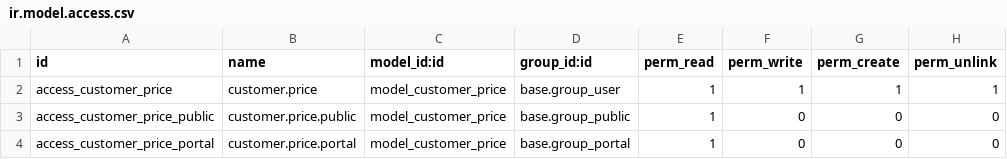
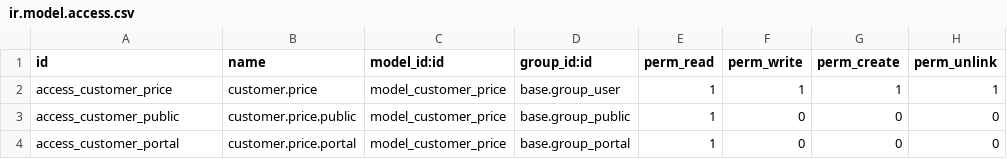
Before and after one commit to kikosanchez/ODOO_MODULES, a CSV file: js_precios_especificos/security/ir.model.access.csv, drawn as a sheet.

```diff
--- a/js_precios_especificos/security/ir.model.access.csv
+++ b/js_precios_especificos/security/ir.model.access.csv
@@ -2,3 +2,3 @@ id,name,model_id:id,group_id:id,perm_read,perm_write,perm_create,perm_unlink
 access_customer_price,customer.price,model_customer_price,base.group_user,1,1,1,1
-access_customer_price_public,customer.price.public,model_customer_price,base.group_public,1,0,0,0
-access_customer_price_portal,customer.price.portal,model_customer_price,base.group_portal,1,0,0,0
+access_customer_public,customer.price.public,model_customer_price,base.group_public,1,0,0,0
+access_customer_portal,customer.price.portal,model_customer_price,base.group_portal,1,0,0,0
```
Also changed, not shown: 15 other files.
